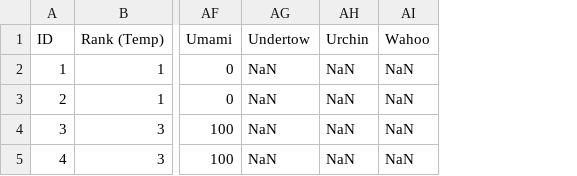
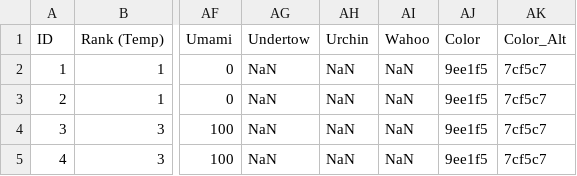
Before and after one commit to Finazon/finazoninkCSV, a CSV file: data.csv, drawn as a sheet; only a part is shown, gaps mark what is left out; the diff names each change by its address in the sheet, - before the commit and + after, or states it on an @@ line.

Commit message:
custom colors

```diff
--- a/data.csv
+++ b/data.csv
+column AJ (Color), rows 2-5: all 9ee1f5
+column AK (Color_Alt), rows 2-5: all 7cf5c7
```
